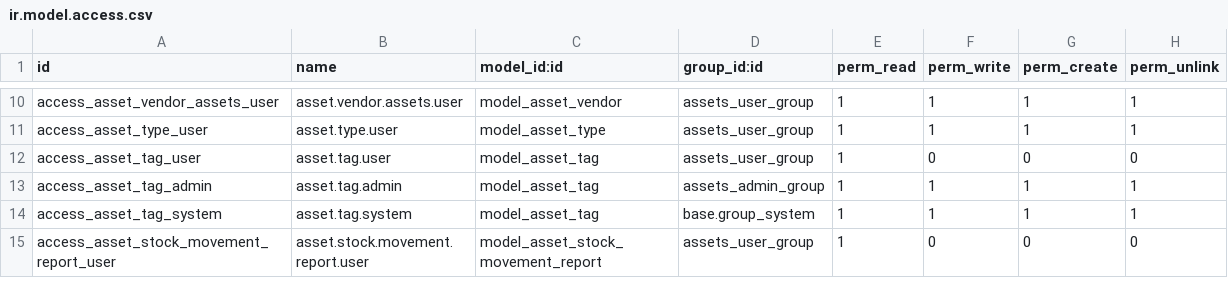
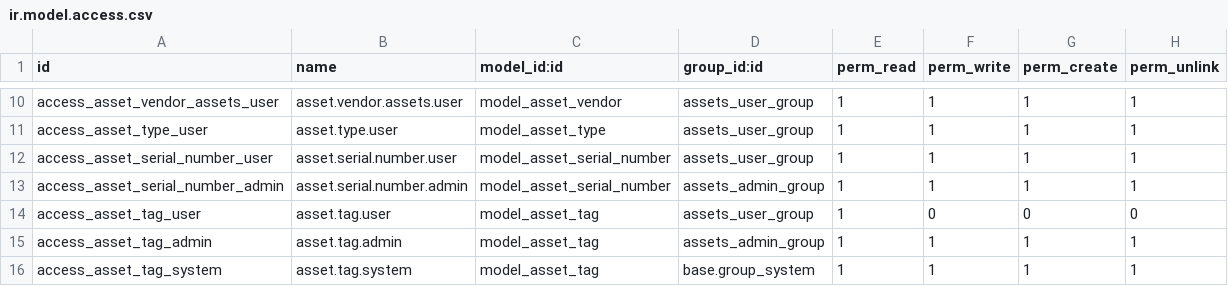
Before and after one commit to Pradhap1802/asset_management, a CSV file: security/ir.model.access.csv, drawn as a sheet; only a part is shown, gaps mark what is left out; the shorter side is filled out with more unchanged rows.

Commit message:
update the serial number in assets

```diff
--- a/security/ir.model.access.csv
+++ b/security/ir.model.access.csv
@@ -11,2 +11,4 @@ access_asset_vendor_assets_user,asset.vendor.assets.user,model_asset_vendor,asse
 access_asset_type_user,asset.type.user,model_asset_type,assets_user_group,1,1,1,1
+access_asset_serial_number_user,asset.serial.number.user,model_asset_serial_number,assets_user_group,1,1,1,1
+access_asset_serial_number_admin,asset.serial.number.admin,model_asset_serial_number,assets_admin_group,1,1,1,1
 access_asset_tag_user,asset.tag.user,model_asset_tag,assets_user_group,1,0,0,0
```
Also changed, not shown: 4 other files.
